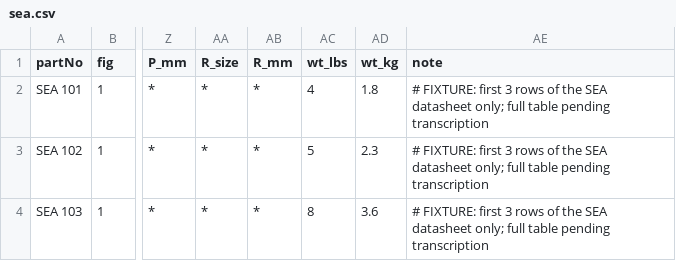
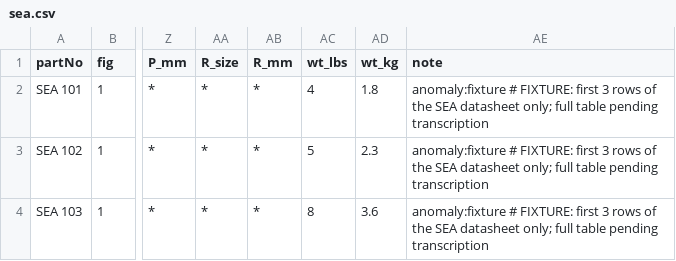
Before and after one commit to liamstainton-eng/PECO-demo-website, a CSV file: src/content/sizes/sea.csv, drawn as a sheet; only a part is shown, gaps mark what is left out; the diff names each change by its address in the sheet, - before the commit and + after, or states it on an @@ line.

```diff
--- a/src/content/sizes/sea.csv
+++ b/src/content/sizes/sea.csv
-AE2:AE4 (note): # FIXTURE:…
+AE2:AE4 (note): anomaly:fixture # FIXTURE:…
```
Also changed, not shown: 21 other files.
